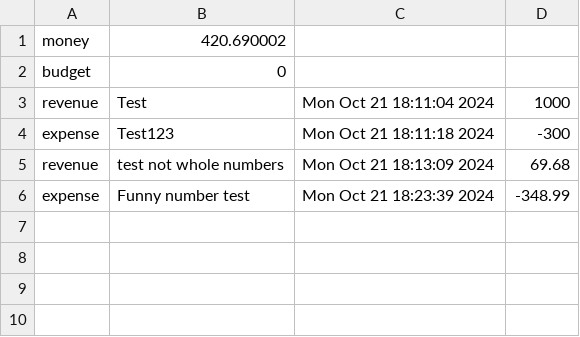
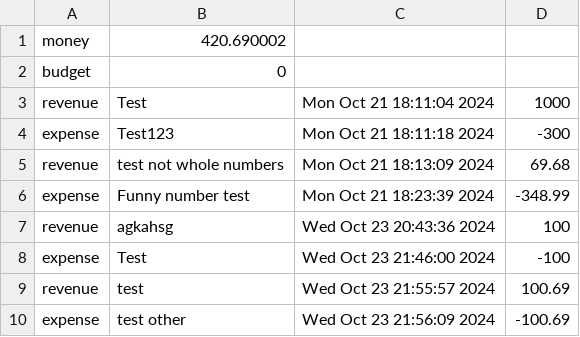
Before and after one commit to codingburgas/CryptoFi, a CSV file: app/data/profiles/Kaloyan_profile.csv, drawn as a sheet.

Commit message:
Improve revenues and expenses

```diff
--- a/app/data/profiles/Kaloyan_profile.csv
+++ b/app/data/profiles/Kaloyan_profile.csv
@@ -6 +6,5 @@ revenue,test not whole numbers,Mon Oct 21 18:13:09 2024,69.68
 expense,Funny number test,Mon Oct 21 18:23:39 2024,-348.99
+revenue,agkahsg,Wed Oct 23 20:43:36 2024,100
+expense,Test,Wed Oct 23 21:46:00 2024,-100
+revenue,test,Wed Oct 23 21:55:57 2024,100.69
+expense,test other,Wed Oct 23 21:56:09 2024,-100.69
```
Also changed, not shown: 2 other files.
